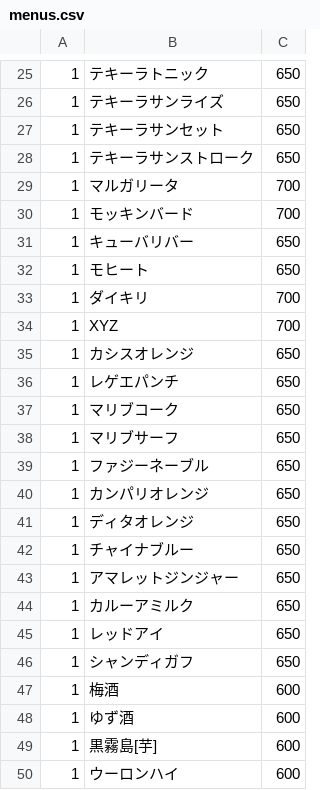
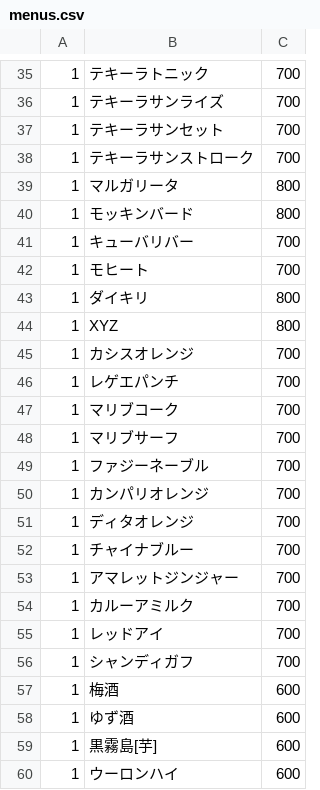
Before and after one commit to ALBULL-Inc/corp, a CSV file: db/seeds/menus.csv, drawn as a sheet; only a part is shown, gaps mark what is left out; the diff covers the shown part only.

```diff
--- a/db/seeds/menus.csv
+++ b/db/seeds/menus.csv
@@ -25,23 +35,23 @@
-1,テキーラトニック,650
-1,テキーラサンライズ,650
-1,テキーラサンセット,650
-1,テキーラサンストローク,650
-1,マルガリータ,700
-1,モッキンバード,700
-1,キューバリバー,650
-1,モヒート,650
-1,ダイキリ,700
-1,XYZ,700
-1,カシスオレンジ,650
-1,レゲエパンチ,650
-1,マリブコーク,650
-1,マリブサーフ,650
-1,ファジーネーブル,650
-1,カンパリオレンジ,650
-1,ディタオレンジ,650
-1,チャイナブルー,650
-1,アマレットジンジャー,650
-1,カルーアミルク,650
-1,レッドアイ,650
-1,シャンディガフ,650
+1,テキーラトニック,700
+1,テキーラサンライズ,700
+1,テキーラサンセット,700
+1,テキーラサンストローク,700
+1,マルガリータ,800
+1,モッキンバード,800
+1,キューバリバー,700
+1,モヒート,700
+1,ダイキリ,800
+1,XYZ,800
+1,カシスオレンジ,700
+1,レゲエパンチ,700
+1,マリブコーク,700
+1,マリブサーフ,700
+1,ファジーネーブル,700
+1,カンパリオレンジ,700
+1,ディタオレンジ,700
+1,チャイナブルー,700
+1,アマレットジンジャー,700
+1,カルーアミルク,700
+1,レッドアイ,700
+1,シャンディガフ,700
 1,梅酒,600
```
Also changed, not shown: 20 added rows, 6 removed rows, 1 moved row and 28 edited cells elsewhere in this file, 9 other files.
